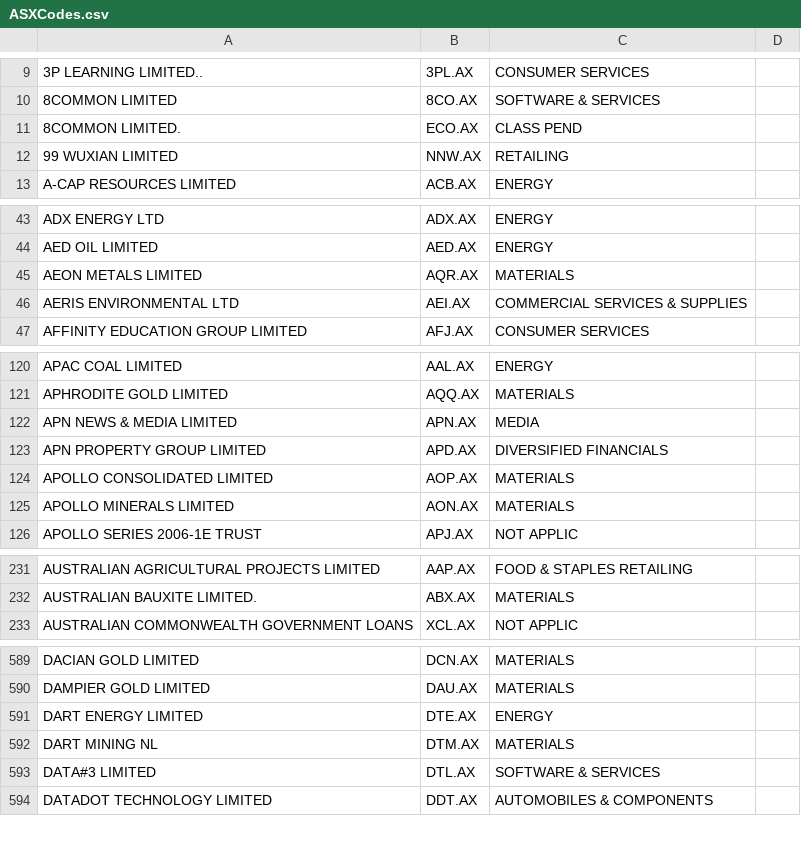
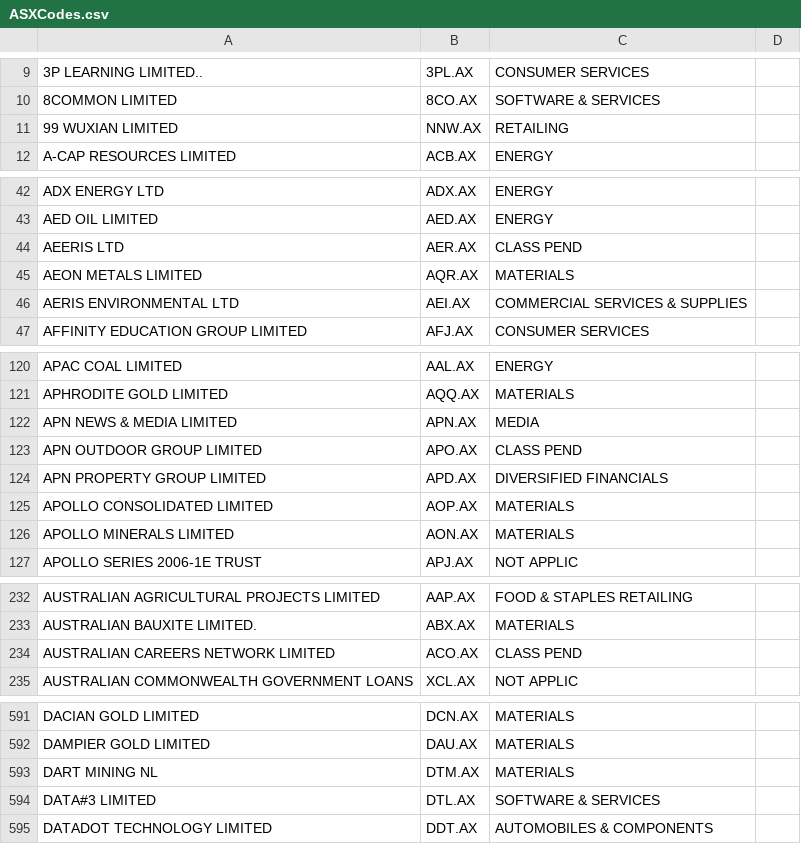
Before and after one commit to abal147/stockulator, a CSV file: ASXCodes.csv, drawn as a sheet; only a part is shown, gaps mark what is left out; removed rows and columns are numbered as before the commit, all else as after; the diff covers the shown part only; the diff names each change by its address in the sheet, - before the commit and + after, or states it on an @@ line.

```diff
--- a/ASXCodes.csv
+++ b/ASXCodes.csv
-row 11: 8COMMON LIMITED. | ECO.AX | CLASS PEND
+row 44: AEERIS LTD | AER.AX | CLASS PEND
+row 123: APN OUTDOOR GROUP LIMITED | APO.AX | CLASS PEND
+row 234: AUSTRALIAN CAREERS NETWORK LIMITED | ACO.AX | CLASS PEND
-row 591: DART ENERGY LIMITED | DTE.AX | ENERGY
```
Also changed, not shown: 2 added rows and 1 edited cell elsewhere in this file, 4 other files.
